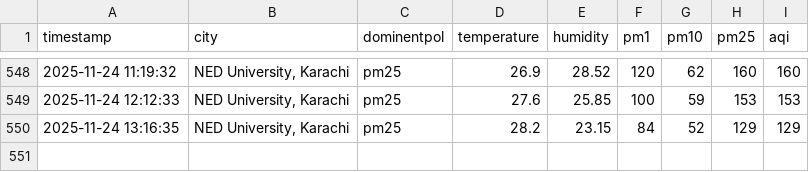
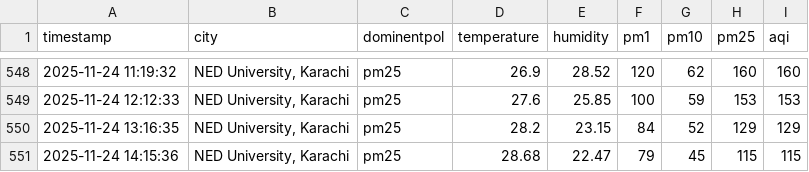
Before and after one commit to Kashif-Mahmood007/AQI_Project, a CSV file: csv/hourly_aqi_data.csv, drawn as a sheet; only a part is shown, gaps mark what is left out.

```diff
--- a/csv/hourly_aqi_data.csv
+++ b/csv/hourly_aqi_data.csv
@@ -550 +550,2 @@ timestamp,city,dominentpol,temperature,humidity,pm1,pm10,pm25,aqi
 2025-11-24 13:16:35,"NED University, Karachi",pm25,28.2,23.15,84,52,129,129
+2025-11-24 14:15:36,"NED University, Karachi",pm25,28.68,22.47,79,45,115,115
```
